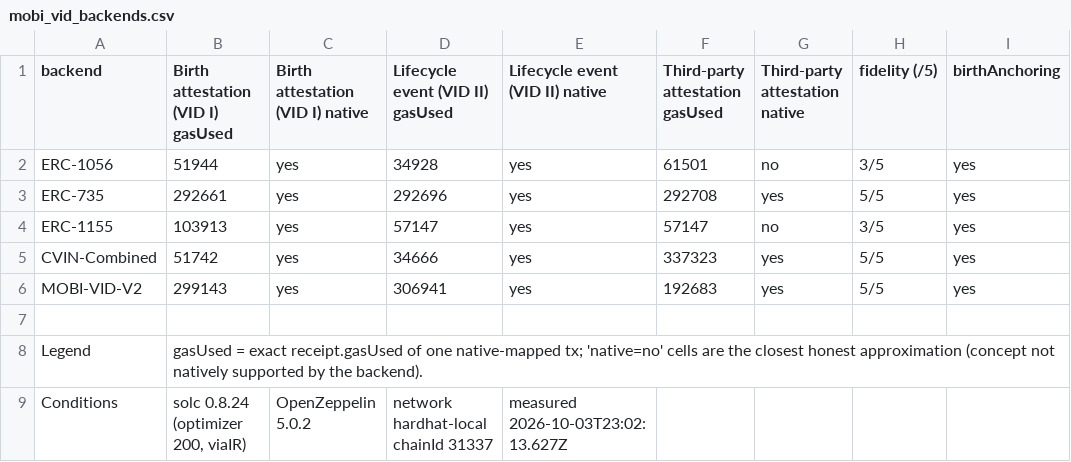
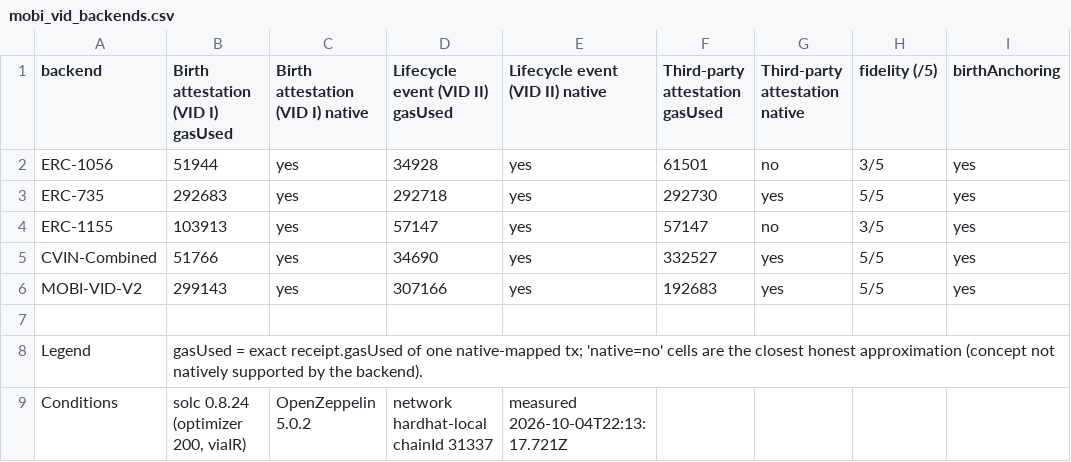
Before and after one commit to nikhilprakash24/CVIN-SC-Implementation-SSI-DID, a CSV file: 4_comparison-framework/results/mobi_vid_backends.csv, drawn as a sheet; only a part is shown; the diff names each change by its address in the sheet, - before the commit and + after, or states it on an @@ line.

Commit message:
Regenerate the MOBI VID backend sweep after the G-M MOBI fixes
MOBI-VID-V2 lifecycle event (recordLifecycleEvent) 306,941 -> 307,166
(+225; OWNER-role owner check). The run also picks up drift the P2-K
fixes left uncommitted in this table: ERC-735 +22 per operation
(dispatch), CVIN-Combined birth/event +24 and attestation (addClaim)
337,323 -> 332,527 (K-6, no changed[] SSTORE). attestEvent (192,659 to
192,683) still varies with calldata zero bytes, as noted in register #28;
the committed run reports 192,683, unchanged.

```diff
--- a/4_comparison-framework/results/mobi_vid_backends.csv
+++ b/4_comparison-framework/results/mobi_vid_backends.csv
-B3: 292661
+B3: 292683
-D3 (Lifecycle event (VID II) gasUsed): 292696
+D3 (Lifecycle event (VID II) gasUsed): 292718
-F3 (Third-party attestation gasUsed): 292708
+F3 (Third-party attestation gasUsed): 292730
-B5: 51742
+B5: 51766
-D5 (Lifecycle event (VID II) gasUsed): 34666
+D5 (Lifecycle event (VID II) gasUsed): 34690
-F5 (Third-party attestation gasUsed): 337323
+F5 (Third-party attestation gasUsed): 332527
-D6 (Lifecycle event (VID II) gasUsed): 306941
+D6 (Lifecycle event (VID II) gasUsed): 307166
-E9 (Lifecycle event (VID II) native): measured 2026-10-03T23:02:13.627Z
+E9 (Lifecycle event (VID II) native): measured 2026-10-04T22:13:17.721Z
```
Also changed, not shown: 2 other files.
